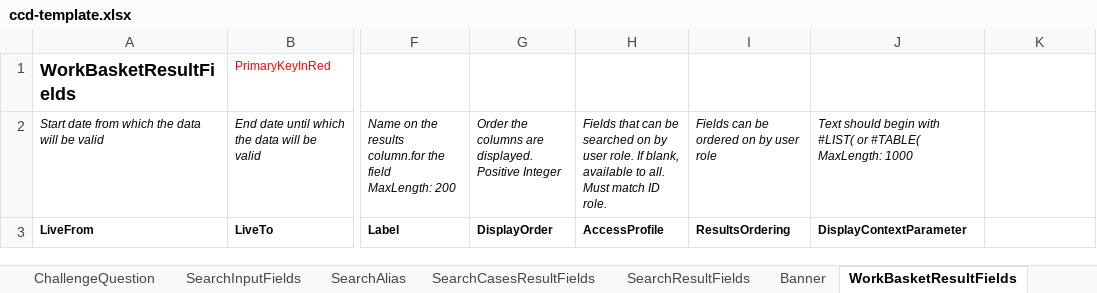
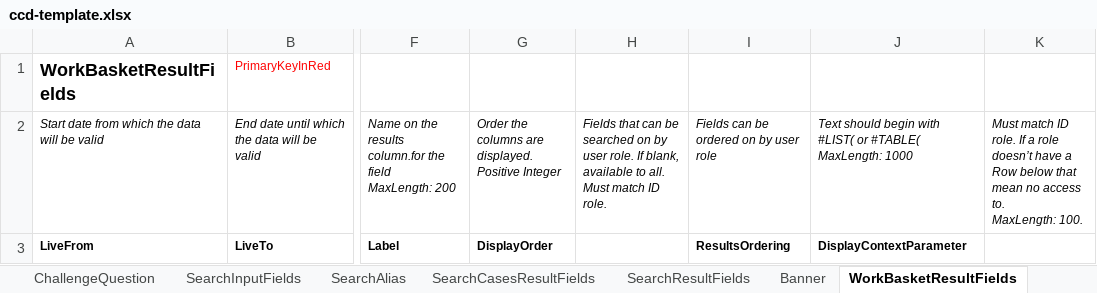
Before and after one commit to hmcts/ccd-definition-processor, an Excel workbook: data/ccd-template.xlsx, sheet WorkBasketResultFields, drawn as a sheet; only a part is shown, gaps mark what is left out; values as stored, in another font and other column widths than the file's, no borders; ↵ is a line break in a cell; the diff names each change by its address in the sheet, - before the commit and + after, or states it on an @@ line.

Commit message:
Add AccessProfile to workbasket tabs

```diff
--- a/data/ccd-template.xlsx (sheet WorkBasketResultFields)
+++ b/data/ccd-template.xlsx (sheet WorkBasketResultFields)
-K2: (empty)
+K2: Must match ID role. If a role doesn’t have a Row below that mean no access to. ↵ MaxLength: 100.
-H3: AccessProfile
+H3: (empty)
```
Also changed, not shown: sheet RoleToAccessProfiles, sheet SearchCasesResultFields, sheet AuthorisationCaseType, sheet AuthorisationCaseField, sheet AuthorisationCaseEvent, sheet AuthorisationCaseState, 5 more sheets.
